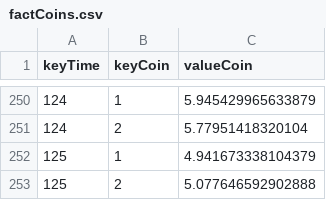
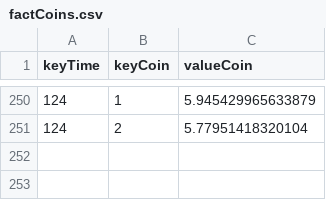
Before and after one commit to mariobignami/Radar-B3, a CSV file: data/raw/factCoins.csv, drawn as a sheet; only a part is shown, gaps mark what is left out.

```diff
--- a/data/raw/factCoins.csv
+++ b/data/raw/factCoins.csv
@@ -251,3 +251 @@ keyTime,keyCoin,valueCoin
 124,2,5.77951418320104
-125,1,4.941673338104379
-125,2,5.077646592902888
```
Also changed, not shown: data/raw/dimCompany.csv, data/raw/dimTime.csv, 5 other files.
